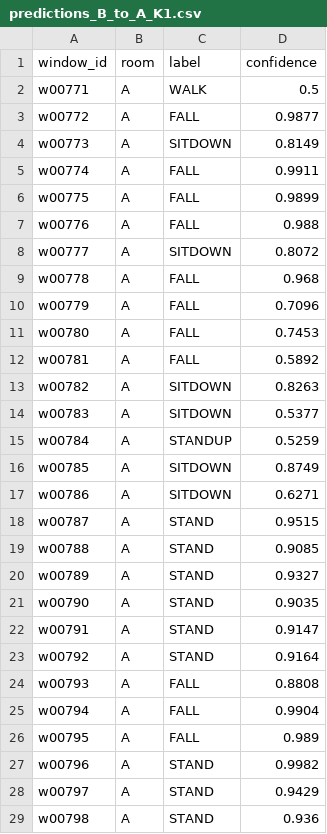
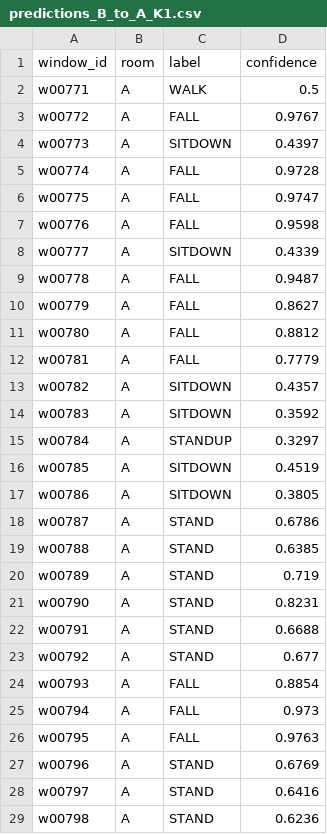
Before and after one commit to Krisna-Sah-Teli/cross-room-few-shot-adaptation, a CSV file: App/results/task3/predictions_B_to_A_K1.csv, drawn as a sheet; only a part is shown; the diff covers the shown part only.

```diff
--- a/App/results/task3/predictions_B_to_A_K1.csv
+++ b/App/results/task3/predictions_B_to_A_K1.csv
@@ -2,28 +2,28 @@ window_id,room,label,confidence
 w00771,A,WALK,0.5
-w00772,A,FALL,0.9877
-w00773,A,SITDOWN,0.8149
-w00774,A,FALL,0.9911
-w00775,A,FALL,0.9899
-w00776,A,FALL,0.988
-w00777,A,SITDOWN,0.8072
-w00778,A,FALL,0.968
-w00779,A,FALL,0.7096
-w00780,A,FALL,0.7453
-w00781,A,FALL,0.5892
-w00782,A,SITDOWN,0.8263
-w00783,A,SITDOWN,0.5377
-w00784,A,STANDUP,0.5259
-w00785,A,SITDOWN,0.8749
-w00786,A,SITDOWN,0.6271
-w00787,A,STAND,0.9515
-w00788,A,STAND,0.9085
-w00789,A,STAND,0.9327
-w00790,A,STAND,0.9035
-w00791,A,STAND,0.9147
-w00792,A,STAND,0.9164
-w00793,A,FALL,0.8808
-w00794,A,FALL,0.9904
-w00795,A,FALL,0.989
-w00796,A,STAND,0.9982
-w00797,A,STAND,0.9429
-w00798,A,STAND,0.936
+w00772,A,FALL,0.9767
+w00773,A,SITDOWN,0.4397
+w00774,A,FALL,0.9728
+w00775,A,FALL,0.9747
+w00776,A,FALL,0.9598
+w00777,A,SITDOWN,0.4339
+w00778,A,FALL,0.9487
+w00779,A,FALL,0.8627
+w00780,A,FALL,0.8812
+w00781,A,FALL,0.7779
+w00782,A,SITDOWN,0.4357
+w00783,A,SITDOWN,0.3592
+w00784,A,STANDUP,0.3297
+w00785,A,SITDOWN,0.4519
+w00786,A,SITDOWN,0.3805
+w00787,A,STAND,0.6786
+w00788,A,STAND,0.6385
+w00789,A,STAND,0.719
+w00790,A,STAND,0.8231
+w00791,A,STAND,0.6688
+w00792,A,STAND,0.677
+w00793,A,FALL,0.8854
+w00794,A,FALL,0.973
+w00795,A,FALL,0.9763
+w00796,A,STAND,0.6769
+w00797,A,STAND,0.6416
+w00798,A,STAND,0.6236
```
Also changed, not shown: 98 edited cells elsewhere in this file, App/results/task3/metrics.csv, App/results/task3/predictions_B_to_A_K10.csv, 21 other files.
